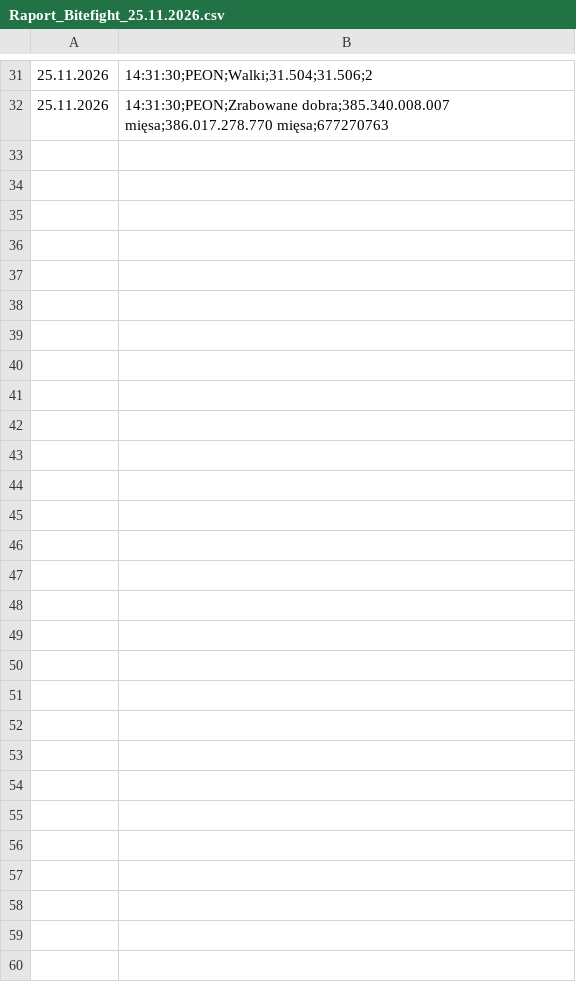
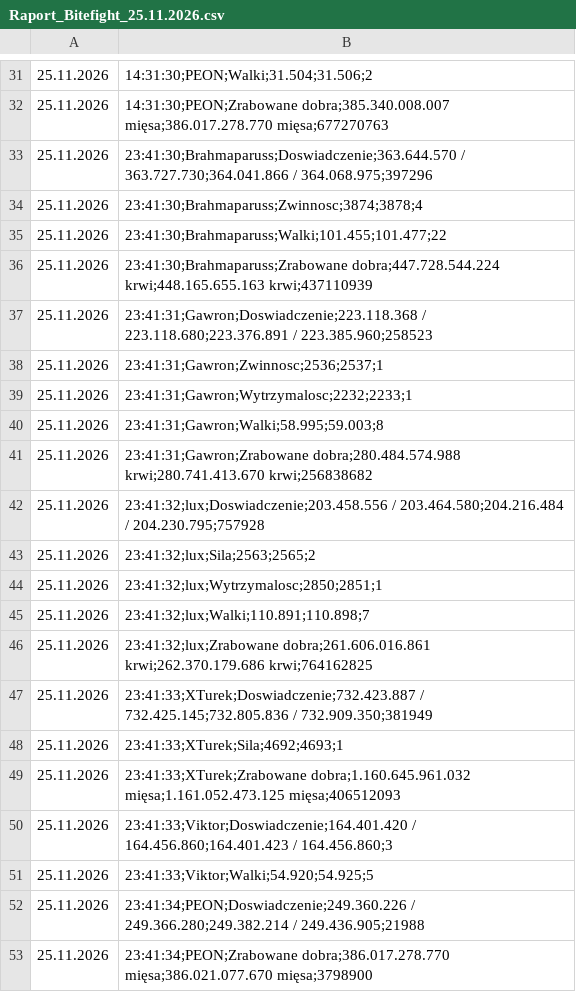
Before and after one commit to statystyki-bf/SledzikBitefight, a CSV file: Raport_Bitefight_25.11.2026.csv, drawn as a sheet; only a part is shown, gaps mark what is left out.

```diff
--- a/Raport_Bitefight_25.11.2026.csv
+++ b/Raport_Bitefight_25.11.2026.csv
@@ -32 +32,22 @@
 25.11.2026, 14:31:30;PEON;Zrabowane dobra;385.340.008.007 mięsa;386.017.278.770 mięsa;677270763
+25.11.2026, 23:41:30;Brahmaparuss;Doswiadczenie;363.644.570 / 363.727.730;364.041.866 / 364.068.975;397296
+25.11.2026, 23:41:30;Brahmaparuss;Zwinnosc;3874;3878;4
+25.11.2026, 23:41:30;Brahmaparuss;Walki;101.455;101.477;22
+25.11.2026, 23:41:30;Brahmaparuss;Zrabowane dobra;447.728.544.224 krwi;448.165.655.163 krwi;437110939
+25.11.2026, 23:41:31;Gawron;Doswiadczenie;223.118.368 / 223.118.680;223.376.891 / 223.385.960;258523
+25.11.2026, 23:41:31;Gawron;Zwinnosc;2536;2537;1
+25.11.2026, 23:41:31;Gawron;Wytrzymalosc;2232;2233;1
+25.11.2026, 23:41:31;Gawron;Walki;58.995;59.003;8
+25.11.2026, 23:41:31;Gawron;Zrabowane dobra;280.484.574.988 krwi;280.741.413.670 krwi;256838682
+25.11.2026, 23:41:32;lux;Doswiadczenie;203.458.556 / 203.464.580;204.216.484 / 204.230.795;757928
+25.11.2026, 23:41:32;lux;Sila;2563;2565;2
+25.11.2026, 23:41:32;lux;Wytrzymalosc;2850;2851;1
+25.11.2026, 23:41:32;lux;Walki;110.891;110.898;7
+25.11.2026, 23:41:32;lux;Zrabowane dobra;261.606.016.861 krwi;262.370.179.686 krwi;764162825
+25.11.2026, 23:41:33;XTurek;Doswiadczenie;732.423.887 / 732.425.145;732.805.836 / 732.909.350;381949
+25.11.2026, 23:41:33;XTurek;Sila;4692;4693;1
+25.11.2026, 23:41:33;XTurek;Zrabowane dobra;1.160.645.961.032 mięsa;1.161.052.473.125 mięsa;406512093
+25.11.2026, 23:41:33;Viktor;Doswiadczenie;164.401.420 / 164.456.860;164.401.423 / 164.456.860;3
+25.11.2026, 23:41:33;Viktor;Walki;54.920;54.925;5
+25.11.2026, 23:41:34;PEON;Doswiadczenie;249.360.226 / 249.366.280;249.382.214 / 249.436.905;21988
+25.11.2026, 23:41:34;PEON;Zrabowane dobra;386.017.278.770 mięsa;386.021.077.670 mięsa;3798900
```
Also changed, not shown: 1 other file.
